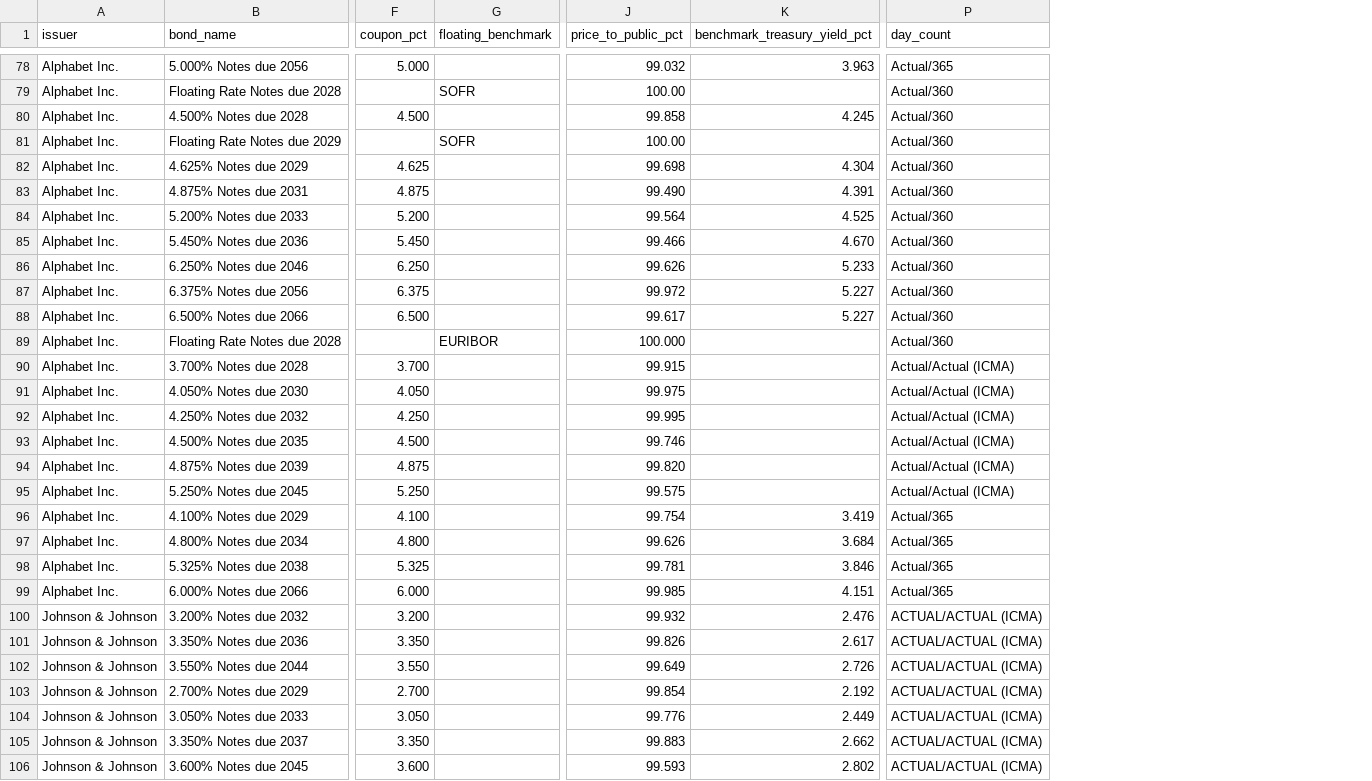
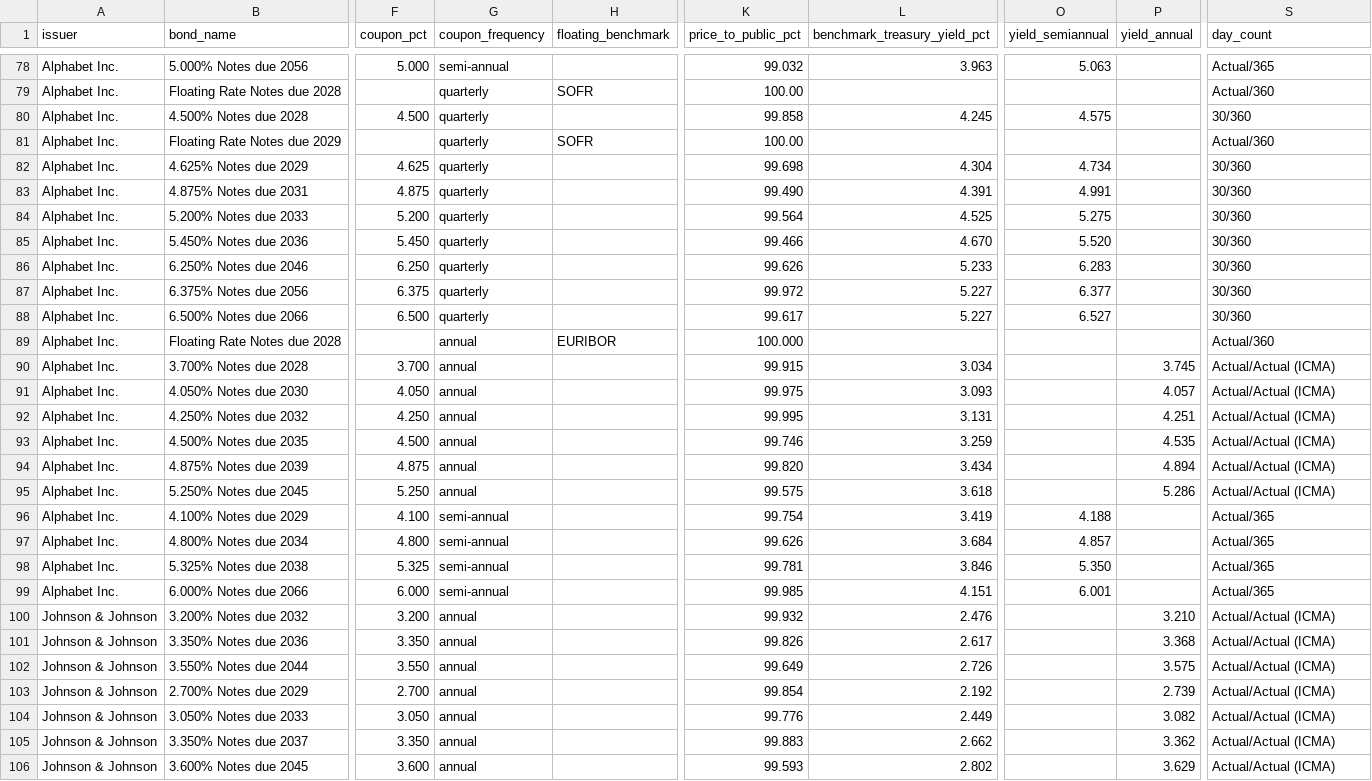
Before and after one commit to Adwait197/-Finance-Reference-Data-Platform, a CSV file: data/processed/module5_build_tranches.csv, drawn as a sheet; only a part is shown, gaps mark what is left out; addresses are those after the commit; the diff covers the shown part only; the diff names each change by its address in the sheet, - before the commit and + after, or states it on an @@ line.

```diff
--- a/data/processed/module5_build_tranches.csv
+++ b/data/processed/module5_build_tranches.csv
+column G (coupon_frequency), rows 78-106: semi-annual | quarterly | quarterly | quarterly | quarterly | quarterly | quarterly | quarterly | quarterly | quarterly | quarterly | annual | annual | annual | annual | annual | annual | annual | semi-annual | semi-annual | semi-annual | semi-annual | annual | annual | annual | annual | annual | annual | annual
+column O (yield_semiannual), rows 78-99: 5.063 |  | 4.575 |  | 4.734 | 4.991 | 5.275 | 5.520 | 6.283 | 6.377 | 6.527 |  |  |  |  |  |  |  | 4.188 | 4.857 | 5.350 | 6.001
+column P (yield_annual), rows 90-106: 3.745 | 4.057 | 4.251 | 4.535 | 4.894 | 5.286 |  |  |  |  | 3.210 | 3.368 | 3.575 | 2.739 | 3.082 | 3.362 | 3.629
-S80 (day_count): Actual/360
+S80 (day_count): 30/360
-S82:S88 (day_count): Actual/360
+S82:S88 (day_count): 30/360
-L90 (benchmark_treasury_yield_pct): (empty)
+L90 (benchmark_treasury_yield_pct): 3.034
-L91 (benchmark_treasury_yield_pct): (empty)
+L91 (benchmark_treasury_yield_pct): 3.093
-L92 (benchmark_treasury_yield_pct): (empty)
+L92 (benchmark_treasury_yield_pct): 3.131
-L93 (benchmark_treasury_yield_pct): (empty)
+L93 (benchmark_treasury_yield_pct): 3.259
-L94 (benchmark_treasury_yield_pct): (empty)
+L94 (benchmark_treasury_yield_pct): 3.434
-L95 (benchmark_treasury_yield_pct): (empty)
+L95 (benchmark_treasury_yield_pct): 3.618
-S100:S106 (day_count): ACTUAL/ACTUAL (ICMA)
+S100:S106 (day_count): Actual/Actual (ICMA)
```
Also changed, not shown: 23 edited cells elsewhere in this file, data/processed/module5_build_validation.csv, 5 other files.
